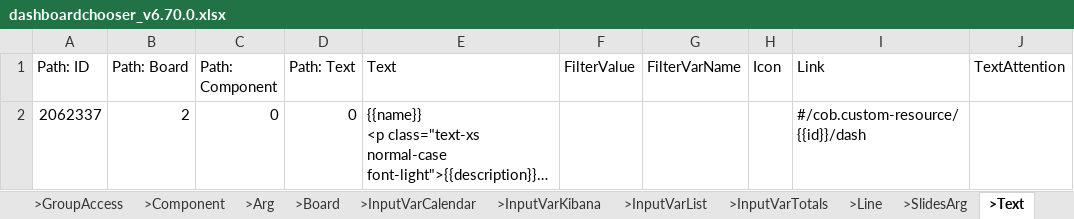
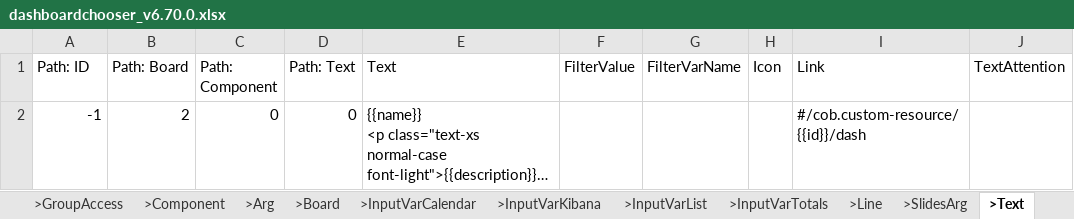
Before and after one commit to cob/customize.dashboard.dash, an Excel workbook: others/customize.dashboard.dash/instances/dashboardchooser_v6.70.0.xlsx, sheet >Text, drawn as a sheet; only a part is shown; long unchanged cells end in …; values as stored, in another font and other column widths than the file's, no borders; the diff names each change by its address in the sheet, - before the commit and + after, or states it on an @@ line.

```diff
--- a/others/customize.dashboard.dash/instances/dashboardchooser_v6.70.0.xlsx (sheet >Text)
+++ b/others/customize.dashboard.dash/instances/dashboardchooser_v6.70.0.xlsx (sheet >Text)
-A2 (Path: ID): 2062337
+A2 (Path: ID): -1
```
Also changed, not shown: sheet >Component, sheet >Board, sheet Main, sheet >GroupAccess, others/customize.dashboard.dash/instances/dashboardhome_v6.63.0.xlsx, 1 other file.
